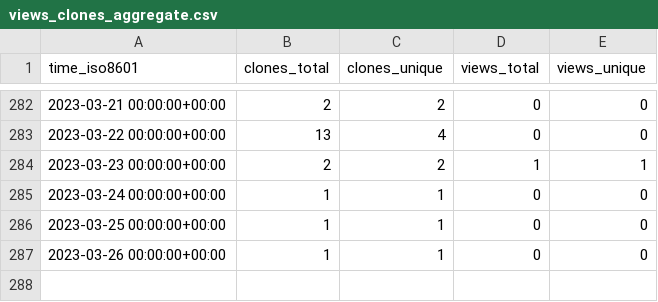
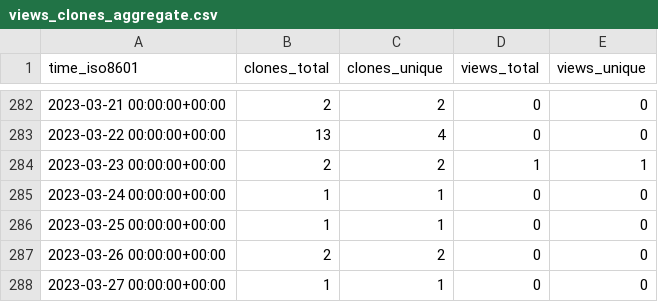
Before and after one commit to SuperSpaceEye/LifeEngineExtended, a CSV file: SuperSpaceEye/LifeEngineExtended/ghrs-data/views_clones_aggregate.csv, drawn as a sheet; only a part is shown, gaps mark what is left out.

```diff
--- a/SuperSpaceEye/LifeEngineExtended/ghrs-data/views_clones_aggregate.csv
+++ b/SuperSpaceEye/LifeEngineExtended/ghrs-data/views_clones_aggregate.csv
@@ -286,2 +286,3 @@ time_iso8601,clones_total,clones_unique,views_total,views_unique
 2023-03-25 00:00:00+00:00,1,1,0,0
-2023-03-26 00:00:00+00:00,1,1,0,0
+2023-03-26 00:00:00+00:00,2,2,0,0
+2023-03-27 00:00:00+00:00,1,1,0,0
```
Also changed, not shown: 1 other file.
